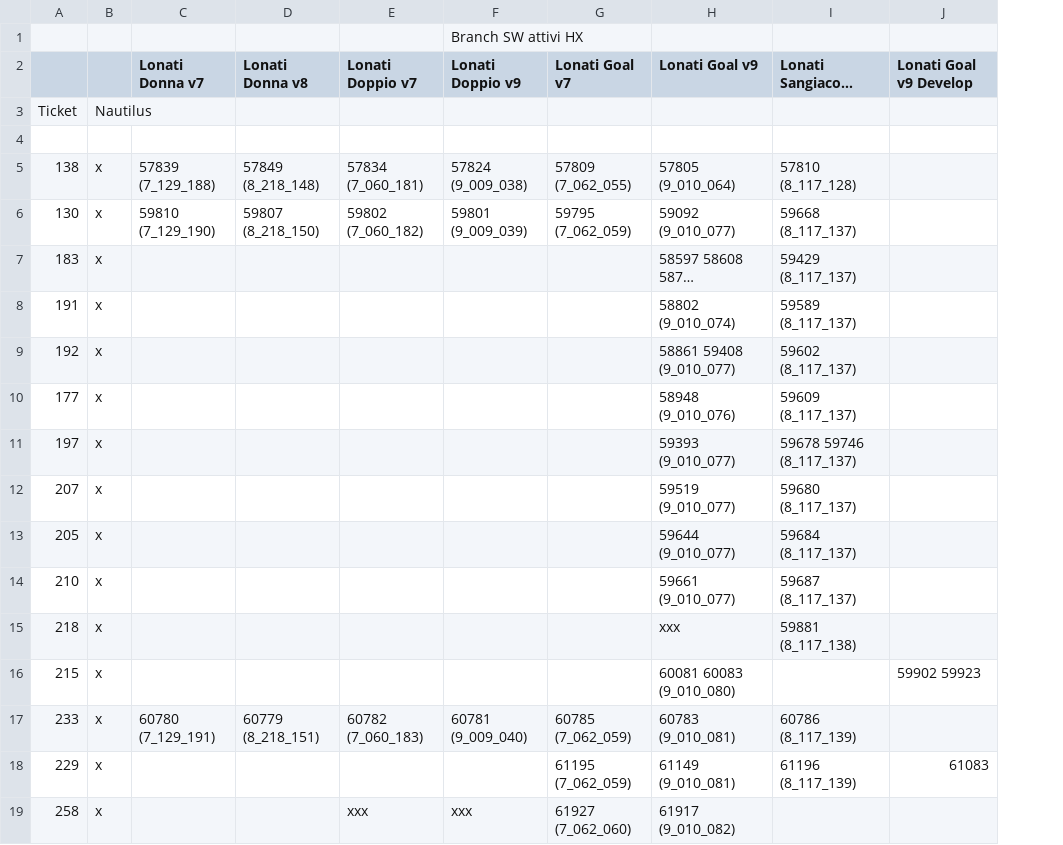
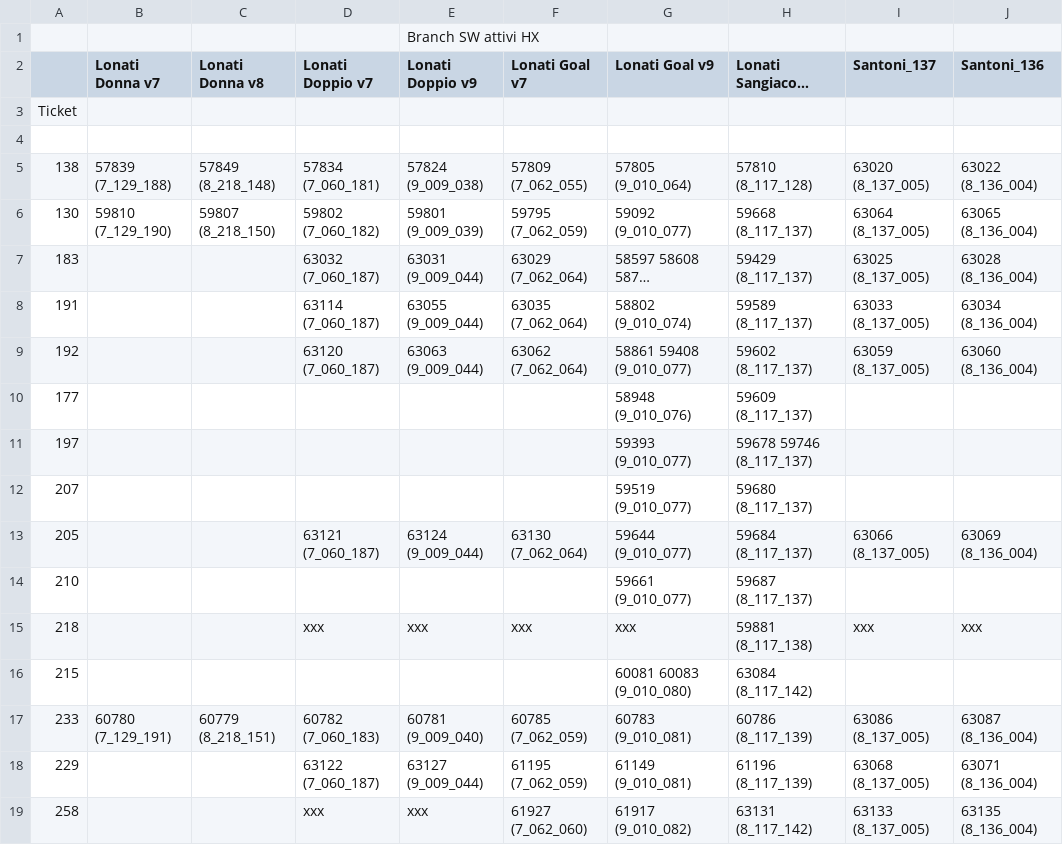
Before and after one commit to foffux/TicketsManagement, a CSV file: Tickets&Sw_HX.csv, drawn as a sheet; long unchanged cells end in …; removed rows and columns are numbered as before the commit, all else as after; the diff names each change by its address in the sheet, - before the commit and + after, or states it on an @@ line.

Commit message:
Allineamento Nautilus HX

```diff
--- a/Tickets&Sw_HX.csv
+++ b/Tickets&Sw_HX.csv
-column B, rows 3-19: Nautilus |  | x | x | x | x | x | x | x | x | x | x | x | x | x | x | x
+column I (Santoni_137), rows 5-19: 63020 (8_137_005) | 63064 (8_137_005) | 63025 (8_137_005) | 63033 (8_137_005) | 63059 (8_137_005) |  |  |  | 63066 (8_137_005) |  | xxx |  | 63086 (8_137_005) | 63068 (8_137_005) | 63133 (8_137_005)
-J2: Lonati Goal v9 Develop
+J2: Santoni_136
-J5 (Santoni_136): (empty)
+J5 (Santoni_136): 63022 (8_136_004)
-J6 (Santoni_136): (empty)
+J6 (Santoni_136): 63065 (8_136_004)
-D7 (Lonati Doppio v7): (empty)
+D7 (Lonati Doppio v7): 63032 (7_060_187)
-E7 (Lonati Doppio v9): (empty)
+E7 (Lonati Doppio v9): 63031 (9_009_044)
-F7 (Lonati Goal v7): (empty)
+F7 (Lonati Goal v7): 63029 (7_062_064)
-J7 (Santoni_136): (empty)
+J7 (Santoni_136): 63028 (8_136_004)
-D8 (Lonati Doppio v7): (empty)
+D8 (Lonati Doppio v7): 63114 (7_060_187)
-E8 (Lonati Doppio v9): (empty)
+E8 (Lonati Doppio v9): 63055 (9_009_044)
-F8 (Lonati Goal v7): (empty)
+F8 (Lonati Goal v7): 63035 (7_062_064)
-J8 (Santoni_136): (empty)
+J8 (Santoni_136): 63034 (8_136_004)
-D9 (Lonati Doppio v7): (empty)
+D9 (Lonati Doppio v7): 63120 (7_060_187)
-E9 (Lonati Doppio v9): (empty)
+E9 (Lonati Doppio v9): 63063 (9_009_044)
-F9 (Lonati Goal v7): (empty)
+F9 (Lonati Goal v7): 63062 (7_062_064)
-J9 (Santoni_136): (empty)
+J9 (Santoni_136): 63060 (8_136_004)
-D13 (Lonati Doppio v7): (empty)
+D13 (Lonati Doppio v7): 63121 (7_060_187)
-E13 (Lonati Doppio v9): (empty)
+E13 (Lonati Doppio v9): 63124 (9_009_044)
-F13 (Lonati Goal v7): (empty)
+F13 (Lonati Goal v7): 63130 (7_062_064)
-J13 (Santoni_136): (empty)
+J13 (Santoni_136): 63069 (8_136_004)
-D15 (Lonati Doppio v7): (empty)
+D15 (Lonati Doppio v7): xxx
-E15 (Lonati Doppio v9): (empty)
+E15 (Lonati Doppio v9): xxx
-F15 (Lonati Goal v7): (empty)
+F15 (Lonati Goal v7): xxx
-J15 (Santoni_136): (empty)
+J15 (Santoni_136): xxx
-H16 (Lonati Sangiacomo v8): (empty)
+H16 (Lonati Sangiacomo v8): 63084 (8_117_142)
-J16 (Santoni_136): 59902 59923
+J16 (Santoni_136): (empty)
-J17 (Santoni_136): (empty)
+J17 (Santoni_136): 63087 (8_136_004)
-D18 (Lonati Doppio v7): (empty)
+D18 (Lonati Doppio v7): 63122 (7_060_187)
-E18 (Lonati Doppio v9): (empty)
+E18 (Lonati Doppio v9): 63127 (9_009_044)
-J18 (Santoni_136): 61083
+J18 (Santoni_136): 63071 (8_136_004)
-H19 (Lonati Sangiacomo v8): (empty)
+H19 (Lonati Sangiacomo v8): 63131 (8_117_142)
-J19 (Santoni_136): (empty)
+J19 (Santoni_136): 63135 (8_136_004)
```
